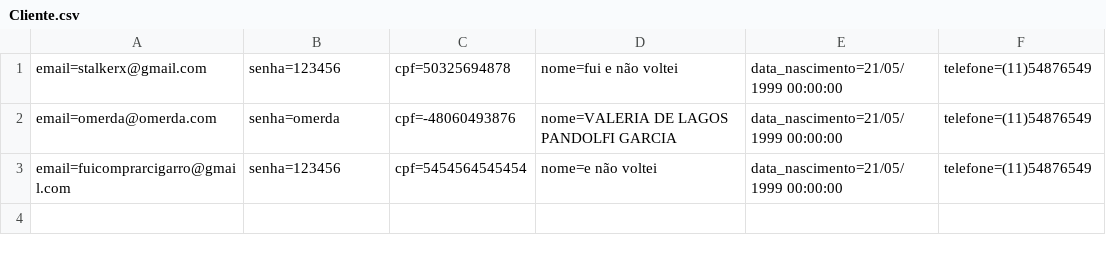
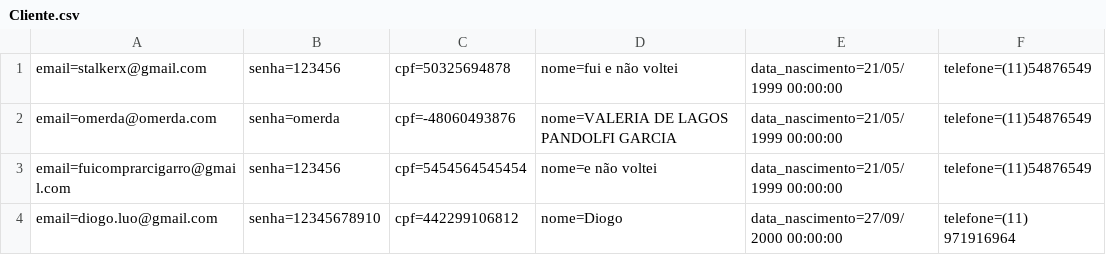
Before and after one commit to LucasPandolfi/exercicios-senai, a CSV file: MVC/Database/Cliente.csv, drawn as a sheet.

```diff
--- a/MVC/Database/Cliente.csv
+++ b/MVC/Database/Cliente.csv
@@ -3 +3,2 @@ email=omerda@omerda.com,senha=omerda,cpf=-48060493876,nome=VALERIA DE LAGOS PAND
 email=fuicomprarcigarro@gmail.com,senha=123456,cpf=5454564545454,nome=e não voltei,data_nascimento=21/05/1999 00:00:00,telefone=(11)54876549
+email=diogo.luo@gmail.com,senha=12345678910,cpf=442299106812,nome=Diogo,data_nascimento=27/09/2000 00:00:00,telefone=(11) 971916964
```
Also changed, not shown: McBonaldsMVC/Database/Pedido.csv, 26 other files.
